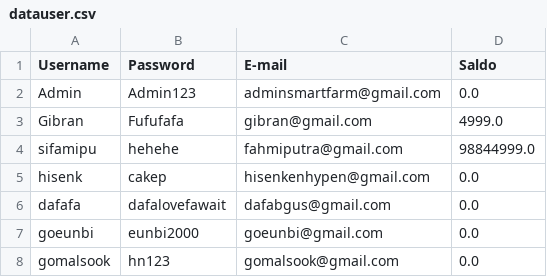
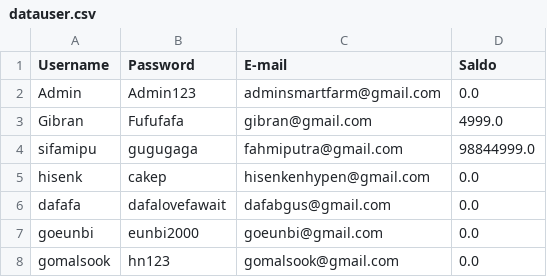
Before and after one commit to fhmptrdnd/project_kel5, a CSV file: datauser.csv, drawn as a sheet.

```diff
--- a/datauser.csv
+++ b/datauser.csv
@@ -3,3 +3,3 @@ Admin,Admin123,adminsmartfarm@gmail.com,0.0
 Gibran,Fufufafa,gibran@gmail.com,4999.0
-sifamipu,hehehe,fahmiputra@gmail.com,98844999.0
+sifamipu,gugugaga,fahmiputra@gmail.com,98844999.0
 hisenk,cakep,hisenkenhypen@gmail.com,0.0
```
Also changed, not shown: 1 other file.
